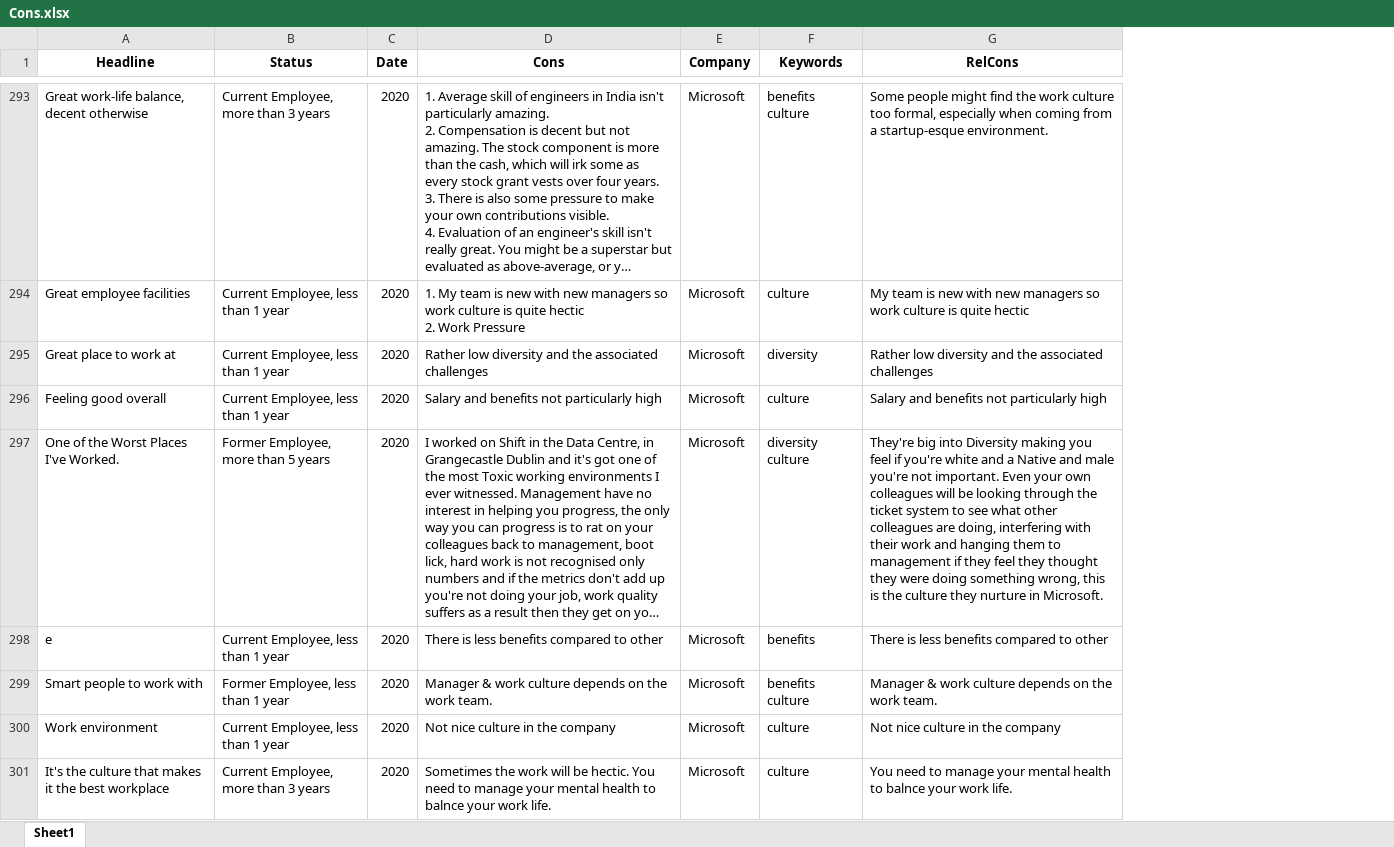
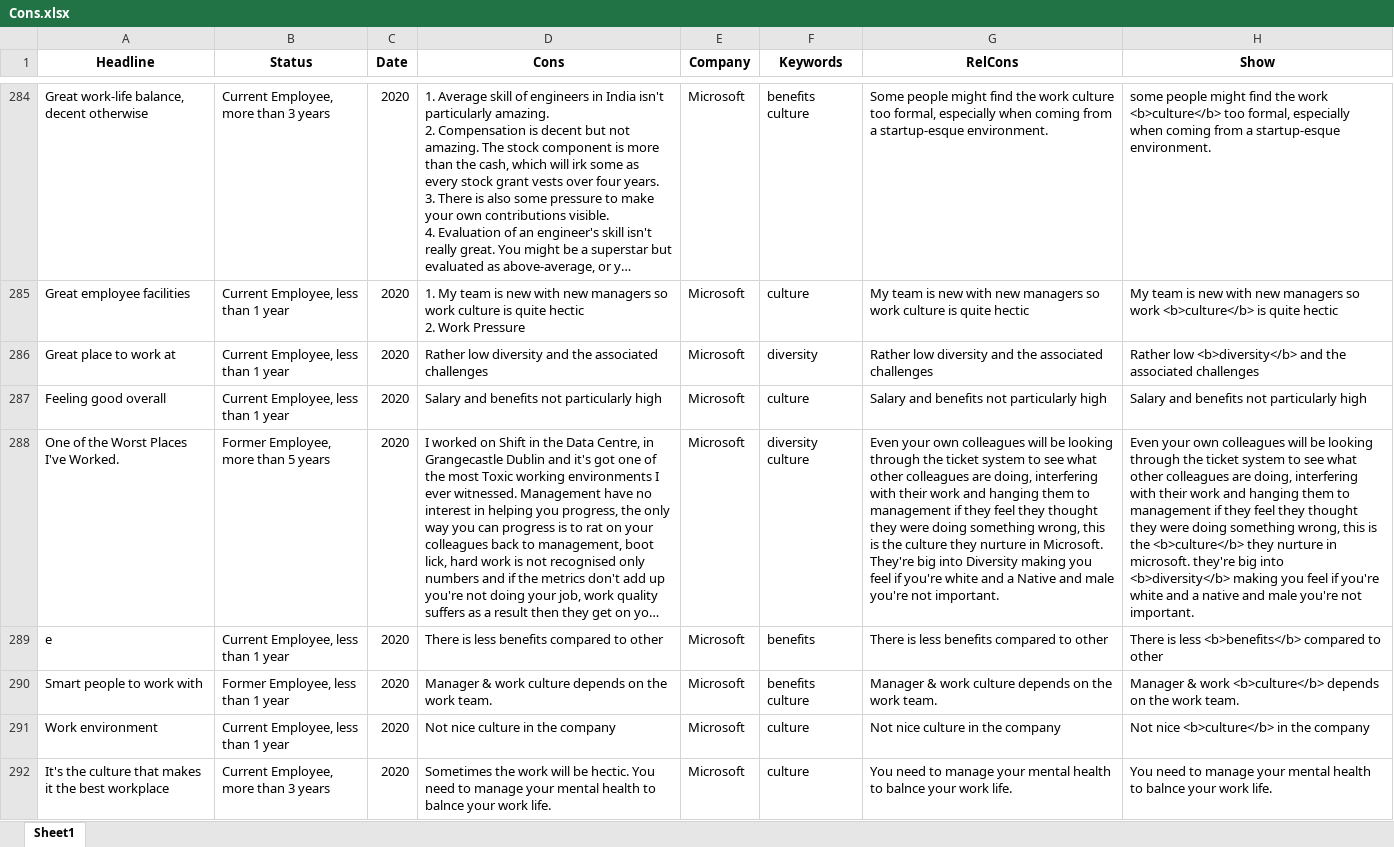
Before and after one commit to sawhney-kartik/inclusive-employement, an Excel workbook: Glassdoor/Cons.xlsx, sheet Sheet1, drawn as a sheet; only a part is shown, gaps mark what is left out; long unchanged cells end in …; values as stored, in another font and other column widths than the file's, no borders; addresses are those after the commit; the diff covers the shown part only; the diff names each change by its address in the sheet, - before the commit and + after, or states it on an @@ line.

```diff
--- a/Glassdoor/Cons.xlsx (sheet Sheet1)
+++ b/Glassdoor/Cons.xlsx (sheet Sheet1)
+column H (Show), rows 284-292: some people might find the work <b>culture</b> too formal, especially when coming from a startup-esque environment. | My team is new with new managers so work <b>culture</b> is quite hectic | Rather low <b>diversity</b> and the associated challenges | Salary and benefits not particularly high | Even your own colleagues will be looking through the ticket system to see what other colleagues are doing, interfering with their work and hanging them to management if they feel they thought they were doing something wrong, this is the <b>culture</b> they nurture in microsoft. they're big into <b>diversity</b> making you feel if you're white and a native and male you're not important. | There is less <b>benefits</b> compared to other | Manager & work <b>culture</b> depends on the work team. | Not nice <b>culture</b> in the company | You need to manage your mental health to balnce your work life.
-G288 (RelCons): They're big into Diversity making you feel if you're white and a Native and male you're not important. Even your own colleagues will be looking through the ticket system to see what other colleagues are doing, interfering with their work and hanging them to management if they feel they thought they were doing something wrong, this is the culture they nurture in Microsoft.
+G288 (RelCons): Even your own colleagues will be looking through the ticket system to see what other colleagues are doing, interfering with their work and hanging them to management if they feel they thought they were doing something wrong, this is the culture they nurture in Microsoft. They're big into Diversity making you feel if you're white and a Native and male you're not important.
```
Also changed, not shown: 54 removed rows and 41 edited cells elsewhere in this sheet, Glassdoor/Pros.xlsx.
